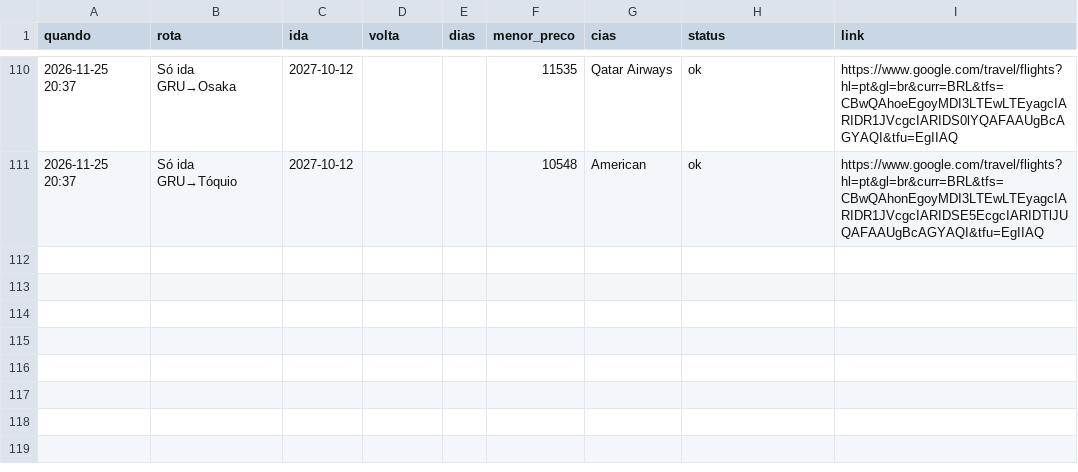
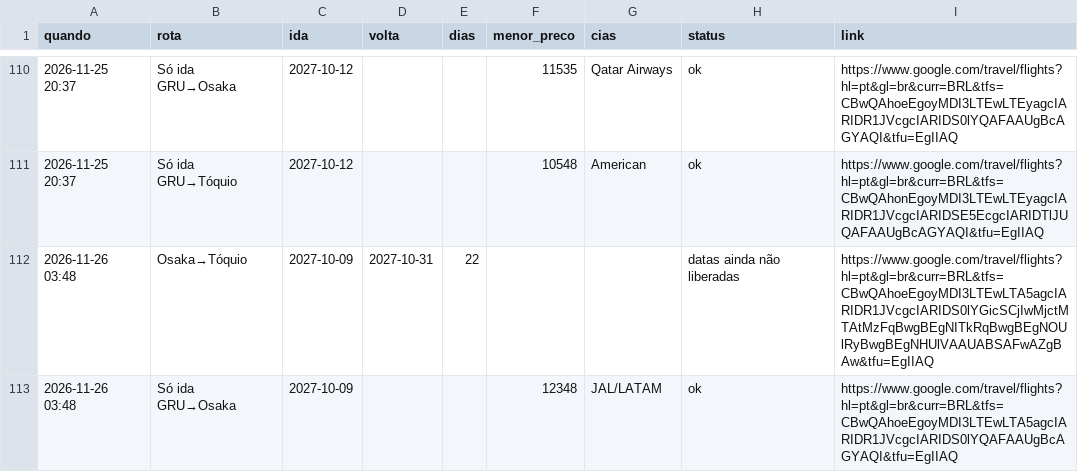
Before and after one commit to kamillabodi/robo-passagens-japao, a CSV file: data/historico.csv, drawn as a sheet; only a part is shown, gaps mark what is left out.

```diff
--- a/data/historico.csv
+++ b/data/historico.csv
@@ -111 +111,3 @@ quando,rota,ida,volta,dias,menor_preco,cias,status,link
 2026-11-25 20:37,Só ida GRU→Tóquio,2027-10-12,,,10548,American,ok,https://www.google.com/travel/flights?hl=pt&gl=br&curr=BRL&tfs=CBwQAhonEgoyMDI3LTEwLTEyagcIARIDR1JVcgcIARIDSE5EcgcIARIDTlJUQAFAAUgBcAGYAQI&tfu=EgIIAQ
+2026-11-26 03:48,Osaka→Tóquio,2027-10-09,2027-10-31,22,,,datas ainda não liberadas,https://www.google.com/travel/flights?hl=pt&gl=br&curr=BRL&tfs=CBwQAhoeEgoyMDI3LTEwLTA5agcIARIDR1JVcgcIARIDS0lYGicSCjIwMjctMTAtMzFqBwgBEgNITkRqBwgBEgNOUlRyBwgBEgNHUlVAAUABSAFwAZgBAw&tfu=EgIIAQ
+2026-11-26 03:48,Só ida GRU→Osaka,2027-10-09,,,12348,JAL/LATAM,ok,https://www.google.com/travel/flights?hl=pt&gl=br&curr=BRL&tfs=CBwQAhoeEgoyMDI3LTEwLTA5agcIARIDR1JVcgcIARIDS0lYQAFAAUgBcAGYAQI&tfu=EgIIAQ
```
Also changed, not shown: 2 other files.
